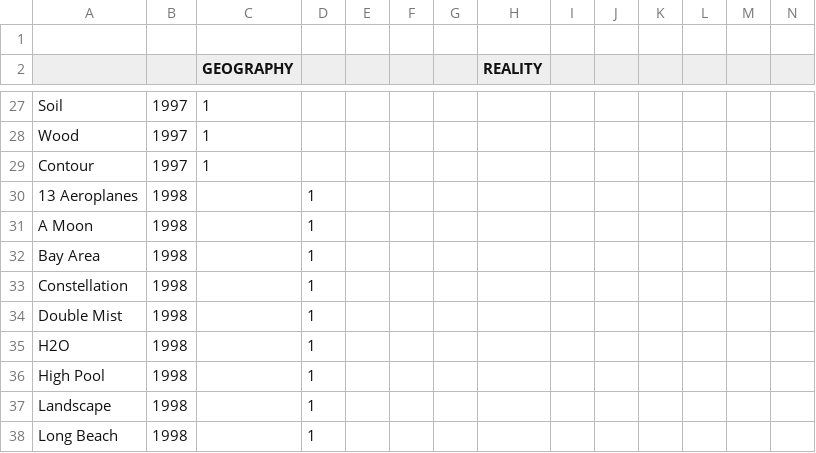
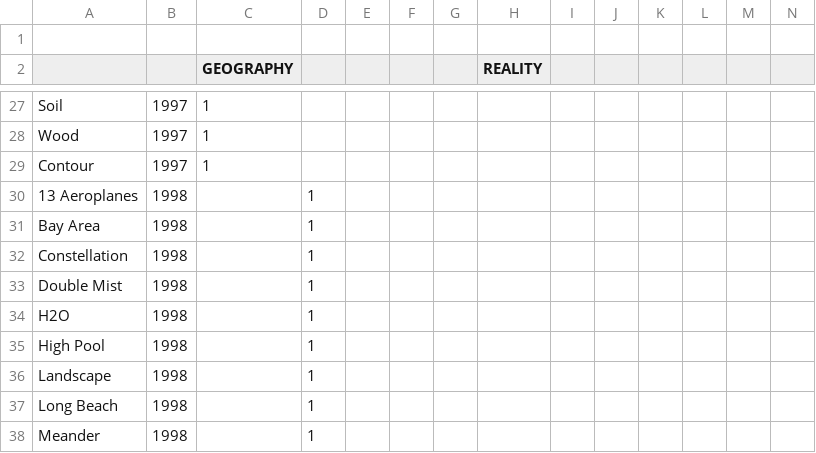
Before and after one commit to MathieuBartels/information_Visualization, a CSV file: app/data/NOWHERE_DATASET.csv, drawn as a sheet; only a part is shown, gaps mark what is left out; the shorter side is filled out with more unchanged rows; rows hold the shown columns only; the diff names each change by its address in the sheet, - before the commit and + after, or states it on an @@ line.

```diff
--- a/app/data/NOWHERE_DATASET.csv
+++ b/app/data/NOWHERE_DATASET.csv
-row 31: A Moon | 1998 |  | 1
```
Also changed, not shown: 43 other files.
